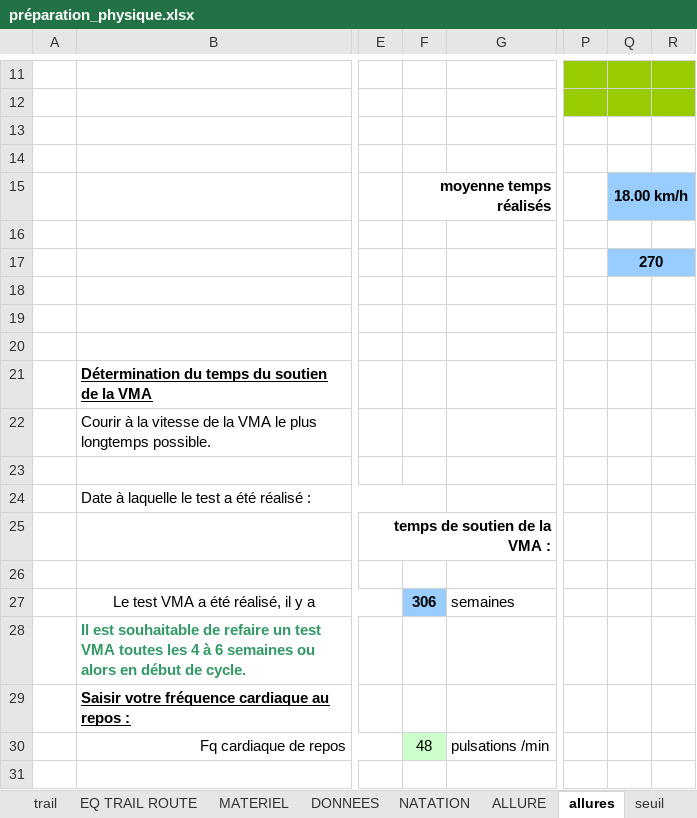
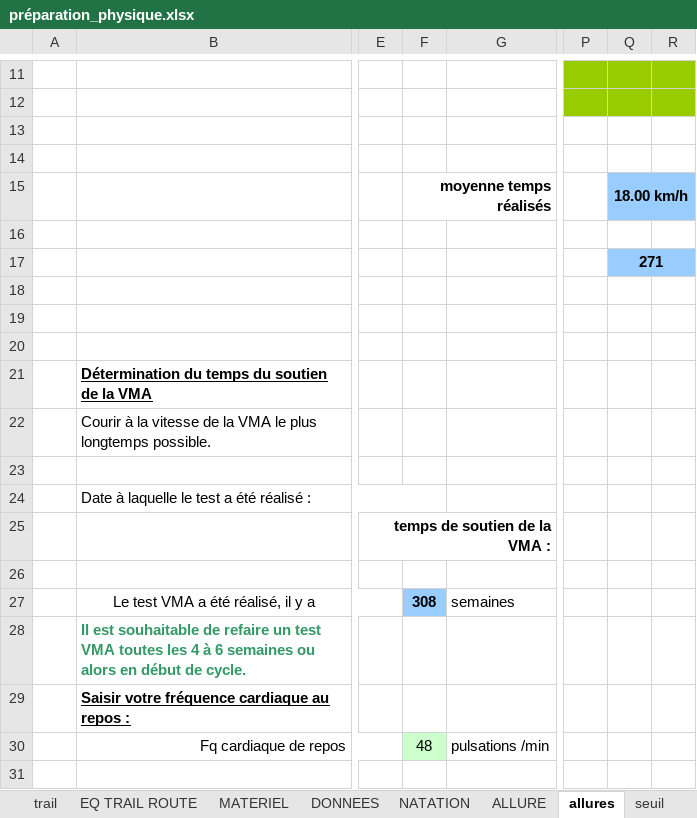
Before and after one commit to renesenses/my-running, an Excel workbook: EXCEL/préparation_physique.xlsx, sheet allures, drawn as a sheet; only a part is shown, gaps mark what is left out; values as stored, in another font and other column widths than the file's, no borders; charts and pictures and conditional formats not drawn; the diff names each change by its address in the sheet, - before the commit and + after, or states it on an @@ line.

```diff
--- a/EXCEL/préparation_physique.xlsx (sheet allures)
+++ b/EXCEL/préparation_physique.xlsx (sheet allures)
-Q17: 270
+Q17: 271
-F27: 306
+F27: 308
```
Also changed, not shown: sheet SORTIES 2016, sheet DONNEES, sheet PREPA 1 MARATHON, sheet MATERIEL, sheet NATATION, sheet ALLURE, formulas that keep their value, 40 other files.
